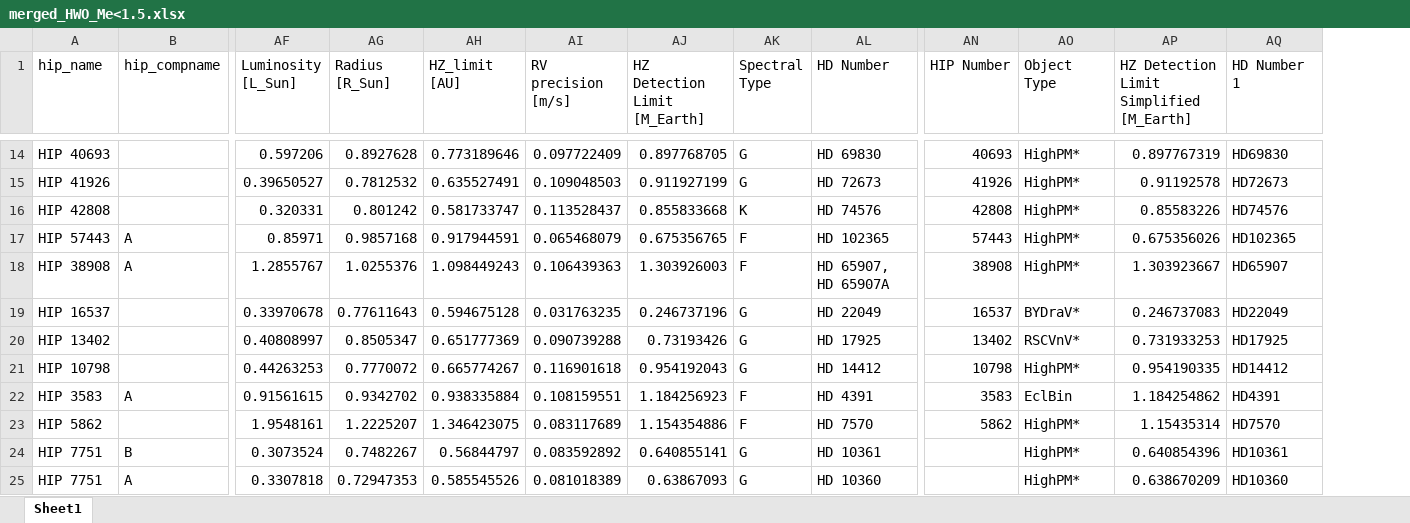
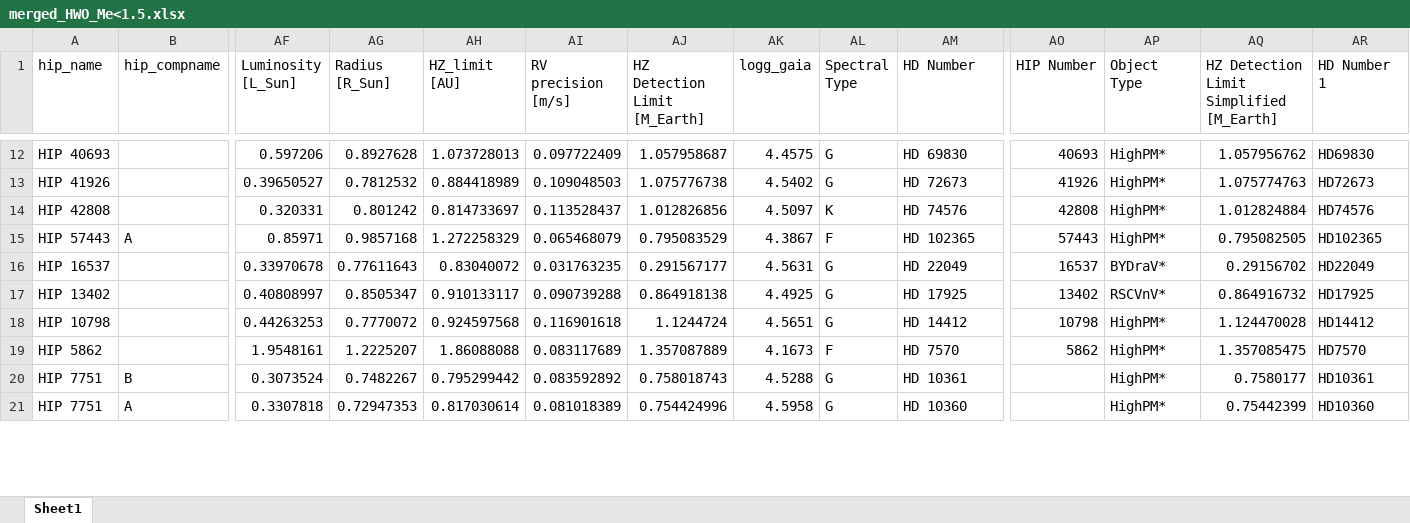
Before and after one commit to exoplanetsdk/2ES_target_selection, an Excel workbook: results/merged_HWO_Me<1.5.xlsx, sheet Sheet1, drawn as a sheet; only a part is shown, gaps mark what is left out; values as stored, in another font and other column widths than the file's, no cell formats; removed rows and columns are numbered as before the commit, all else as after; rows hold the shown columns only; the diff covers the shown part only; the diff names each change by its address in the sheet, - before the commit and + after, or states it on an @@ line.

```diff
--- a/results/merged_HWO_Me<1.5.xlsx (sheet Sheet1)
+++ b/results/merged_HWO_Me<1.5.xlsx (sheet Sheet1)
+column AK (logg_gaia), rows 12-21: 4.4575 | 4.5402 | 4.5097 | 4.3867 | 4.5631 | 4.4925 | 4.5651 | 4.1673 | 4.5288 | 4.5958
-AH12 (HZ_limit [AU]): 0.773189646
+AH12 (HZ_limit [AU]): 1.073728013
-AJ12 (HZ Detection Limit [M_Earth]): 0.897768705
+AJ12 (HZ Detection Limit [M_Earth]): 1.057958687
-AQ12: 0.897767319
+AQ12: 1.057956762
-AH13 (HZ_limit [AU]): 0.635527491
+AH13 (HZ_limit [AU]): 0.884418989
-AJ13 (HZ Detection Limit [M_Earth]): 0.911927199
+AJ13 (HZ Detection Limit [M_Earth]): 1.075776738
-AQ13: 0.91192578
+AQ13: 1.075774763
-AH14 (HZ_limit [AU]): 0.581733747
+AH14 (HZ_limit [AU]): 0.814733697
-AJ14 (HZ Detection Limit [M_Earth]): 0.855833668
+AJ14 (HZ Detection Limit [M_Earth]): 1.012826856
-AQ14: 0.85583226
+AQ14: 1.012824884
-AH15 (HZ_limit [AU]): 0.917944591
+AH15 (HZ_limit [AU]): 1.272258329
-AJ15 (HZ Detection Limit [M_Earth]): 0.675356765
+AJ15 (HZ Detection Limit [M_Earth]): 0.795083529
-AQ15: 0.675356026
+AQ15: 0.795082505
-row 18: HIP 38908 | A | 1.2855767 | 1.0255376 | 1.098449243 | 0.106439363 | 1.303926003 | F | HD 65907, HD 65907A | 38908 | HighPM* | 1.303923667 | HD65907
-AH16 (HZ_limit [AU]): 0.594675128
+AH16 (HZ_limit [AU]): 0.83040072
-AJ16 (HZ Detection Limit [M_Earth]): 0.246737196
+AJ16 (HZ Detection Limit [M_Earth]): 0.291567177
-AQ16: 0.246737083
+AQ16: 0.29156702
-AH17 (HZ_limit [AU]): 0.651777369
+AH17 (HZ_limit [AU]): 0.910133117
-AJ17 (HZ Detection Limit [M_Earth]): 0.73193426
+AJ17 (HZ Detection Limit [M_Earth]): 0.864918138
-AQ17: 0.731933253
+AQ17: 0.864916732
-AH18 (HZ_limit [AU]): 0.665774267
+AH18 (HZ_limit [AU]): 0.924597568
-AJ18 (HZ Detection Limit [M_Earth]): 0.954192043
+AJ18 (HZ Detection Limit [M_Earth]): 1.1244724
-AQ18: 0.954190335
+AQ18: 1.124470028
-row 22: HIP 3583 | A | 0.91561615 | 0.9342702 | 0.938335884 | 0.108159551 | 1.184256923 | F | HD 4391 | 3583 | EclBin | 1.184254862 | HD4391
-AH19 (HZ_limit [AU]): 1.346423075
+AH19 (HZ_limit [AU]): 1.86088088
-AJ19 (HZ Detection Limit [M_Earth]): 1.154354886
+AJ19 (HZ Detection Limit [M_Earth]): 1.357087889
-AQ19: 1.15435314
+AQ19: 1.357085475
-AH20 (HZ_limit [AU]): 0.56844797
+AH20 (HZ_limit [AU]): 0.795299442
-AJ20 (HZ Detection Limit [M_Earth]): 0.640855141
+AJ20 (HZ Detection Limit [M_Earth]): 0.758018743
-AQ20: 0.640854396
+AQ20: 0.7580177
-AH21 (HZ_limit [AU]): 0.585545526
+AH21 (HZ_limit [AU]): 0.817030614
-AJ21 (HZ Detection Limit [M_Earth]): 0.63867093
+AJ21 (HZ Detection Limit [M_Earth]): 0.754424996
-AQ21: 0.638670209
+AQ21: 0.75442399
```
Also changed, not shown: 9 added rows, 7 removed rows and 111 edited cells elsewhere in this sheet, cell formats, data/Ralf/2ES_targetlist_astrid_export_2024Dec_comments.xlsx, results/combined_query.xlsx, 50 other files.
